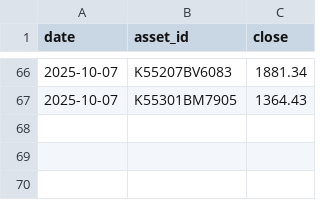
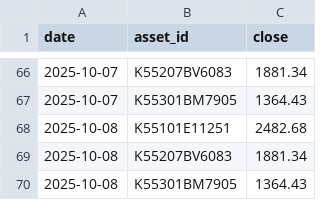
Before and after one commit to dookknl/finance-dashboard, a CSV file: data/prices/prices_daily.csv, drawn as a sheet; only a part is shown, gaps mark what is left out.

```diff
--- a/data/prices/prices_daily.csv
+++ b/data/prices/prices_daily.csv
@@ -67 +67,4 @@ date,asset_id,close
 2025-10-07,K55301BM7905,1364.43
+2025-10-08,K55101E11251,2482.68
+2025-10-08,K55207BV6083,1881.34
+2025-10-08,K55301BM7905,1364.43
```
Also changed, not shown: docs/data/prices/prices_daily.csv.
